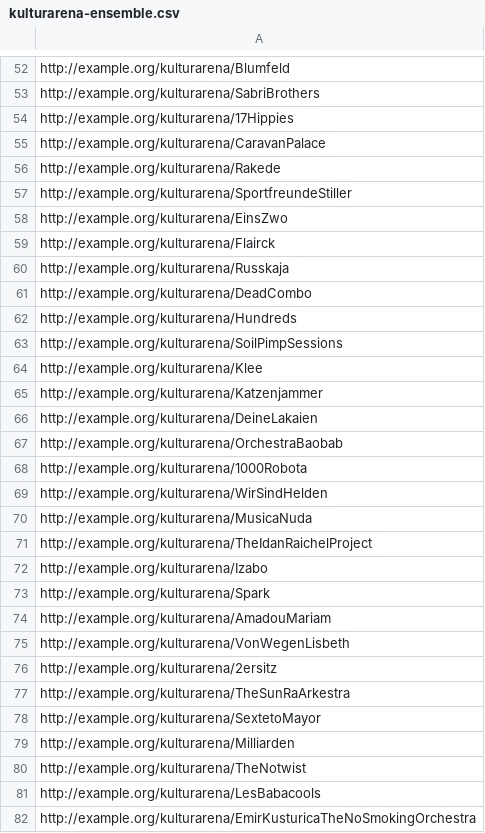
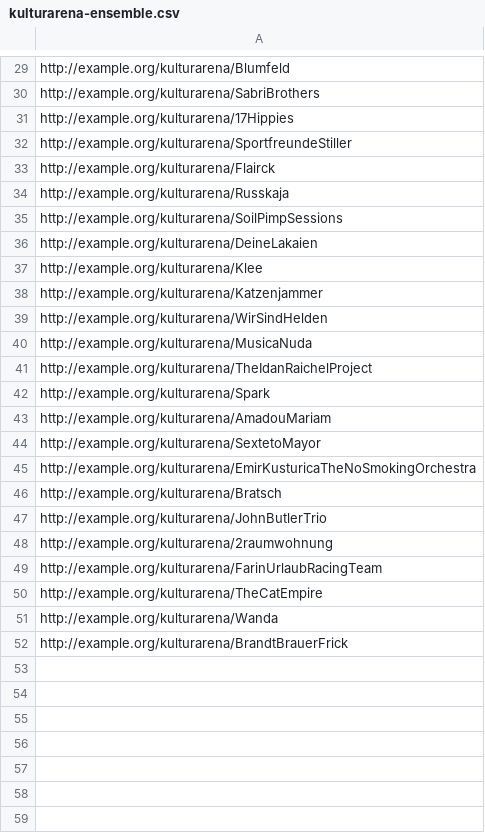
Before and after one commit to NeWildeSache/Semantic-Web-Technologies, a CSV file: kulturarena-ensemble.csv, drawn as a sheet; only a part is shown, gaps mark what is left out; the shorter side is filled out with more unchanged rows; the diff covers the shown part only.

```diff
--- a/kulturarena-ensemble.csv
+++ b/kulturarena-ensemble.csv
@@ -54,16 +31,9 @@ http://example.org/kulturarena/SabriBrothers
 http://example.org/kulturarena/17Hippies
-http://example.org/kulturarena/CaravanPalace
-http://example.org/kulturarena/Rakede
 http://example.org/kulturarena/SportfreundeStiller
-http://example.org/kulturarena/EinsZwo
 http://example.org/kulturarena/Flairck
 http://example.org/kulturarena/Russkaja
-http://example.org/kulturarena/DeadCombo
-http://example.org/kulturarena/Hundreds
 http://example.org/kulturarena/SoilPimpSessions
+http://example.org/kulturarena/DeineLakaien
 http://example.org/kulturarena/Klee
 http://example.org/kulturarena/Katzenjammer
-http://example.org/kulturarena/DeineLakaien
-http://example.org/kulturarena/OrchestraBaobab
-http://example.org/kulturarena/1000Robota
 http://example.org/kulturarena/WirSindHelden
@@ -71,12 +41,5 @@ http://example.org/kulturarena/MusicaNuda
 http://example.org/kulturarena/TheIdanRaichelProject
-http://example.org/kulturarena/Izabo
 http://example.org/kulturarena/Spark
 http://example.org/kulturarena/AmadouMariam
-http://example.org/kulturarena/VonWegenLisbeth
-http://example.org/kulturarena/2ersitz
-http://example.org/kulturarena/TheSunRaArkestra
 http://example.org/kulturarena/SextetoMayor
-http://example.org/kulturarena/Milliarden
-http://example.org/kulturarena/TheNotwist
-http://example.org/kulturarena/LesBabacools
 http://example.org/kulturarena/EmirKusturicaTheNoSmokingOrchestra
```
Also changed, not shown: 40 removed rows and 1 edited cell elsewhere in this file, 16 other files.
